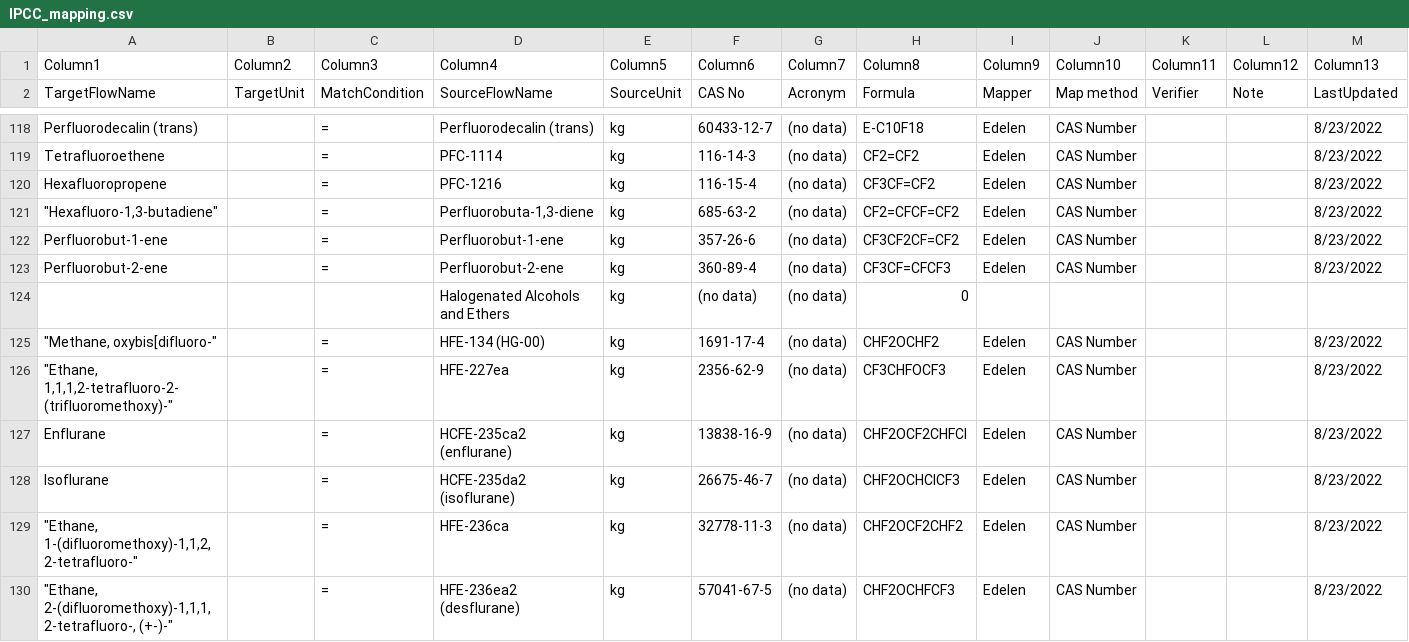
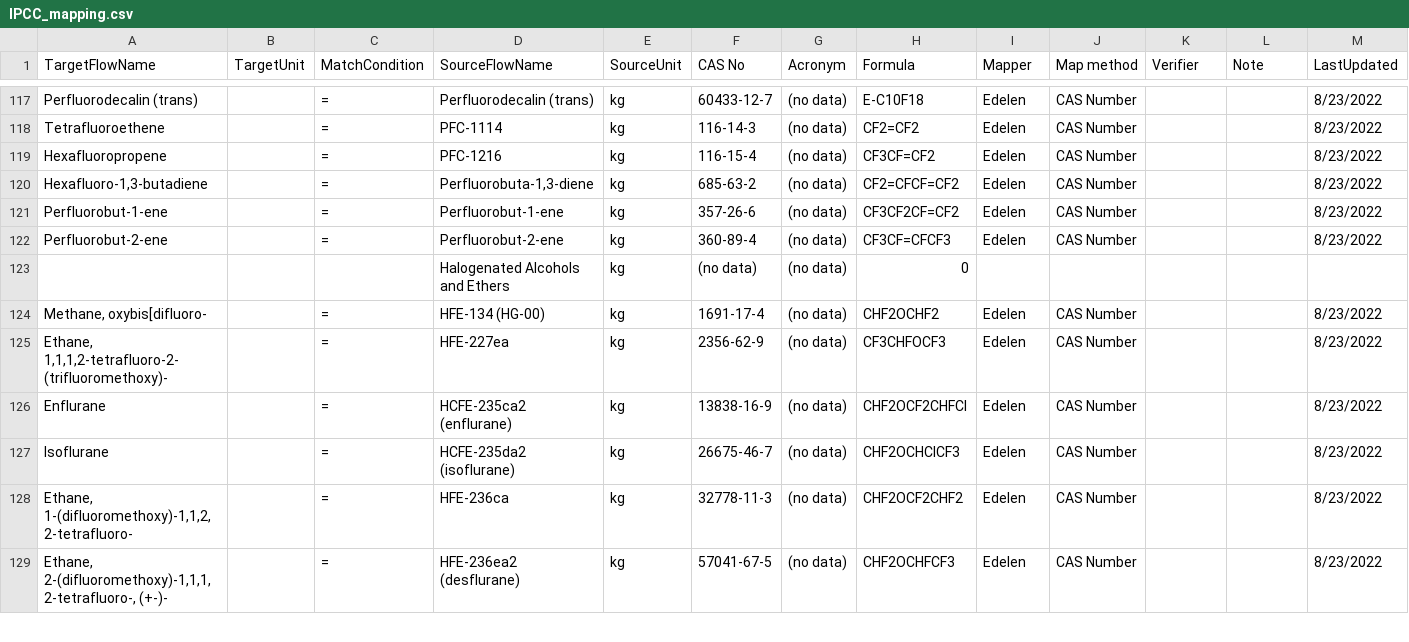
Before and after one commit to USEPA/fedelemflowlist, a CSV file: fedelemflowlist/input/mapping input/IPCC_mapping.csv, drawn as a sheet; only a part is shown, gaps mark what is left out; removed rows and columns are numbered as before the commit, all else as after; rows hold the shown columns only; the diff covers the shown part only; the diff names each change by its address in the sheet, - before the commit and + after, or states it on an @@ line.

Commit message:
fix column headers, remove quotation marks, fix line breaks

```diff
--- a/fedelemflowlist/input/mapping input/IPCC_mapping.csv
+++ b/fedelemflowlist/input/mapping input/IPCC_mapping.csv
-row 1: Column1 | Column2 | Column3 | Column4 | Column5 | Column6 | Column7 | Column8 | Column9 | Column10 | Column11 | Column12 | Column13
-A120 (TargetFlowName): "Hexafluoro-1,3-butadiene"
+A120 (TargetFlowName): Hexafluoro-1,3-butadiene
-A124 (TargetFlowName): "Methane, oxybis[difluoro-"
+A124 (TargetFlowName): Methane, oxybis[difluoro-
-A125 (TargetFlowName): "Ethane, 1,1,1,2-tetrafluoro-2-(trifluoromethoxy)-"
+A125 (TargetFlowName): Ethane, 1,1,1,2-tetrafluoro-2-(trifluoromethoxy)-
-A128 (TargetFlowName): "Ethane, 1-(difluoromethoxy)-1,1,2,2-tetrafluoro-"
+A128 (TargetFlowName): Ethane, 1-(difluoromethoxy)-1,1,2,2-tetrafluoro-
-A129 (TargetFlowName): "Ethane, 2-(difluoromethoxy)-1,1,1,2-tetrafluoro-, (+-)-"
+A129 (TargetFlowName): Ethane, 2-(difluoromethoxy)-1,1,1,2-tetrafluoro-, (+-)-
```
Also changed, not shown: 63 edited cells elsewhere in this file.
